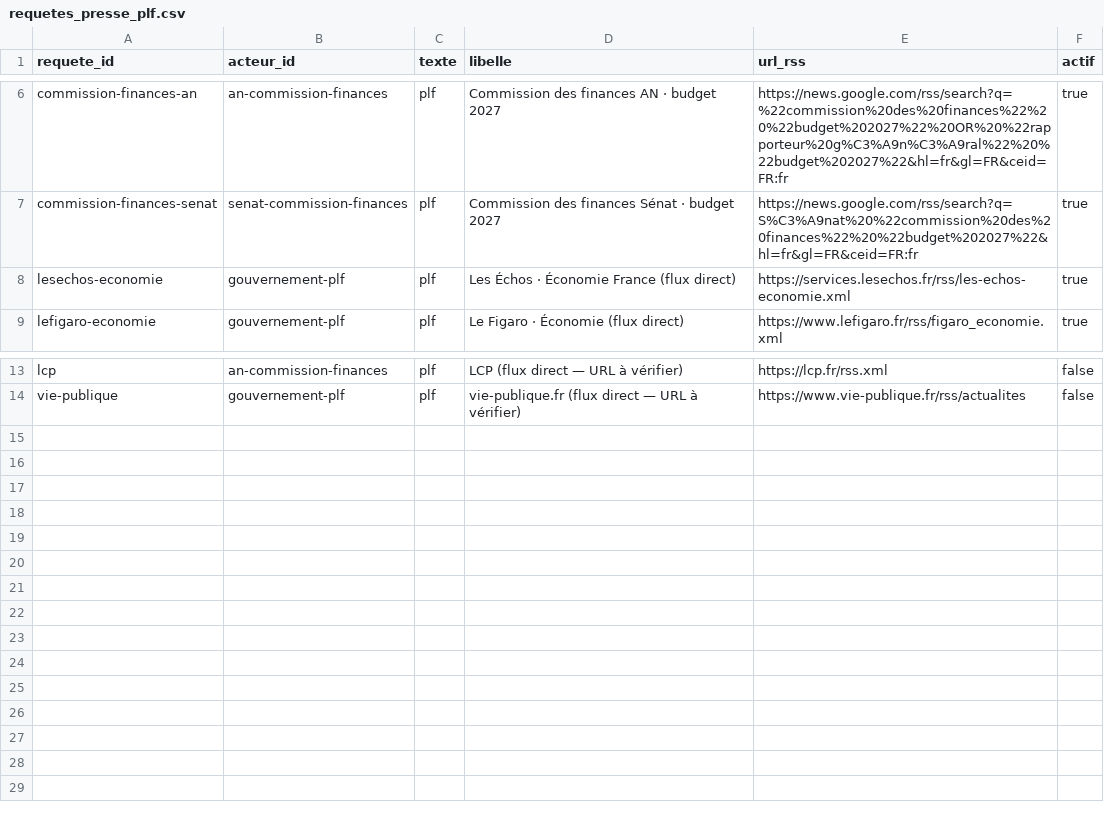
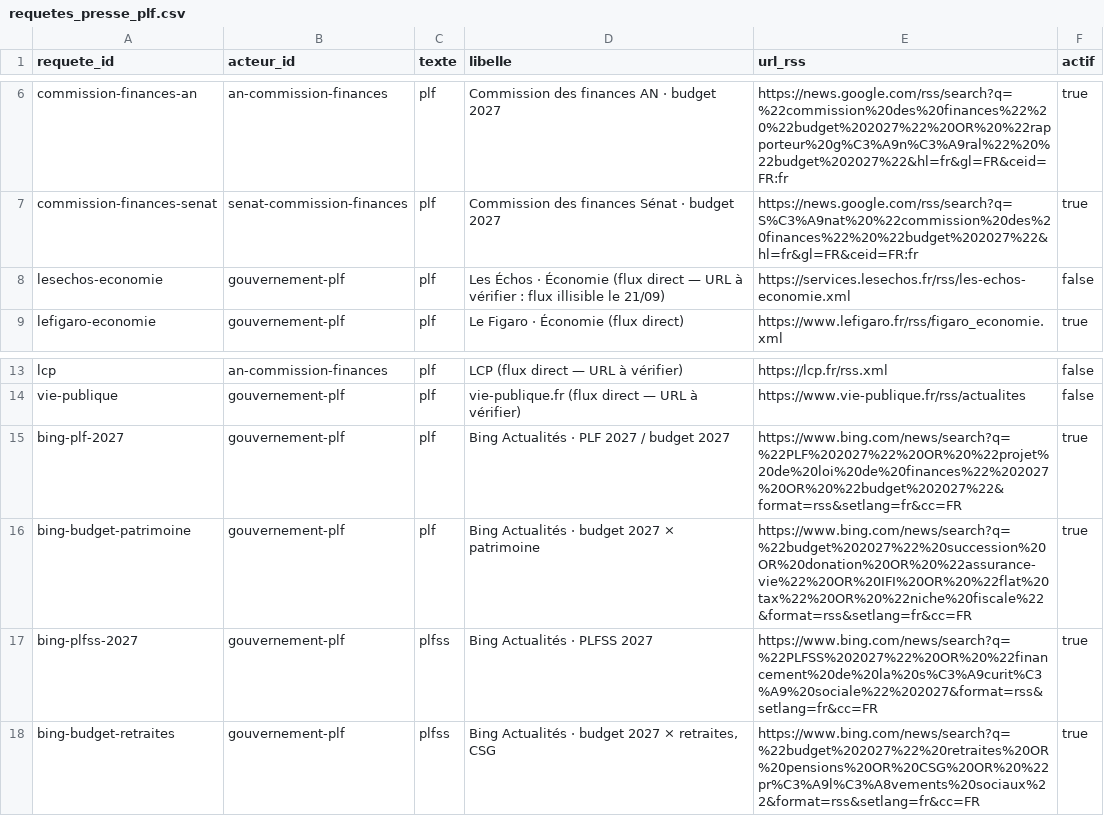
Before and after one commit to eloralzr/veille-patrimoine, a CSV file: data/requetes_presse_plf.csv, drawn as a sheet; only a part is shown, gaps mark what is left out.

Commit message:
Add files via upload

```diff
--- a/data/requetes_presse_plf.csv
+++ b/data/requetes_presse_plf.csv
@@ -7,3 +7,3 @@ commission-finances-an,an-commission-finances,plf,Commission des finances AN ·
 commission-finances-senat,senat-commission-finances,plf,Commission des finances Sénat · budget 2027,https://news.google.com/rss/search?q=S%C3%A9nat%20%22commission%20des%20finances%22%20%22budget%202027%22&hl=fr&gl=FR&ceid=FR:fr,true
-lesechos-economie,gouvernement-plf,plf,Les Échos · Économie France (flux direct),https://services.lesechos.fr/rss/les-echos-economie.xml,true
+lesechos-economie,gouvernement-plf,plf,Les Échos · Économie (flux direct — URL à vérifier : flux illisible le 21/09),https://services.lesechos.fr/rss/les-echos-economie.xml,false
 lefigaro-economie,gouvernement-plf,plf,Le Figaro · Économie (flux direct),https://www.lefigaro.fr/rss/figaro_economie.xml,true
@@ -14 +14,5 @@ lcp,an-commission-finances,plf,LCP (flux direct — URL à vérifier),https://lc
 vie-publique,gouvernement-plf,plf,vie-publique.fr (flux direct — URL à vérifier),https://www.vie-publique.fr/rss/actualites,false
+bing-plf-2027,gouvernement-plf,plf,Bing Actualités · PLF 2027 / budget 2027,https://www.bing.com/news/search?q=%22PLF%202027%22%20OR%20%22projet%20de%20loi%20de%20finances%22%202027%20OR%20%22budget%202027%22&format=rss&setlang=fr&cc=FR,true
+bing-budget-patrimoine,gouvernement-plf,plf,Bing Actualités · budget 2027 × patrimoine,https://www.bing.com/news/search?q=%22budget%202027%22%20succession%20OR%20donation%20OR%20%22assurance-vie%22%20OR%20IFI%20OR%20%22flat%20tax%22%20OR%20%22niche%20fiscale%22&format=rss&setlang=fr&cc=FR,true
+bing-plfss-2027,gouvernement-plf,plfss,Bing Actualités · PLFSS 2027,https://www.bing.com/news/search?q=%22PLFSS%202027%22%20OR%20%22financement%20de%20la%20s%C3%A9curit%C3%A9%20sociale%22%202027&format=rss&setlang=fr&cc=FR,true
+bing-budget-retraites,gouvernement-plf,plfss,"Bing Actualités · budget 2027 × retraites, CSG",https://www.bing.com/news/search?q=%22budget%202027%22%20retraites%20OR%20pensions%20OR%20CSG%20OR%20%22pr%C3%A9l%C3%A8vements%20sociaux%22&format=rss&setlang=fr&cc=FR,true
```
